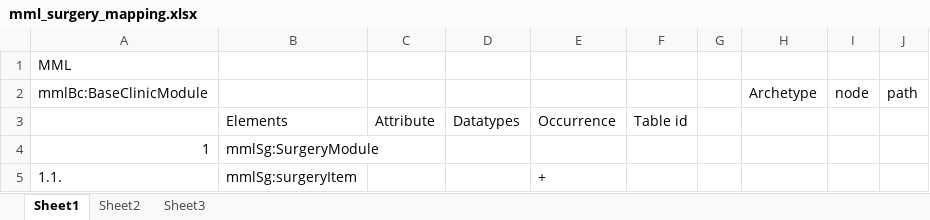
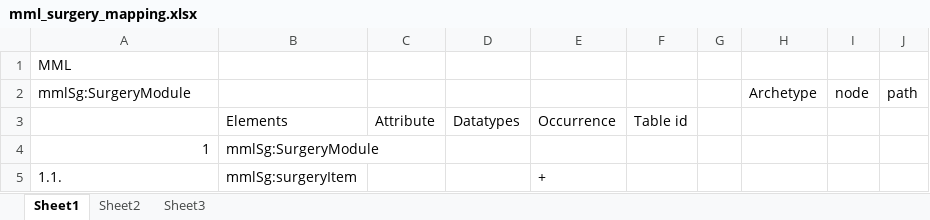
Before and after one commit to skoba/mml, an Excel workbook: mapping/mml_surgery_mapping.xlsx, sheet Sheet1, drawn as a sheet; only a part is shown; values as stored, in another font and other column widths than the file's, no borders; the diff names each change by its address in the sheet, - before the commit and + after, or states it on an @@ line.

```diff
--- a/mapping/mml_surgery_mapping.xlsx (sheet Sheet1)
+++ b/mapping/mml_surgery_mapping.xlsx (sheet Sheet1)
-A2: mmlBc:BaseClinicModule
+A2: mmlSg:SurgeryModule
```
Also changed, not shown: 7 other files.
